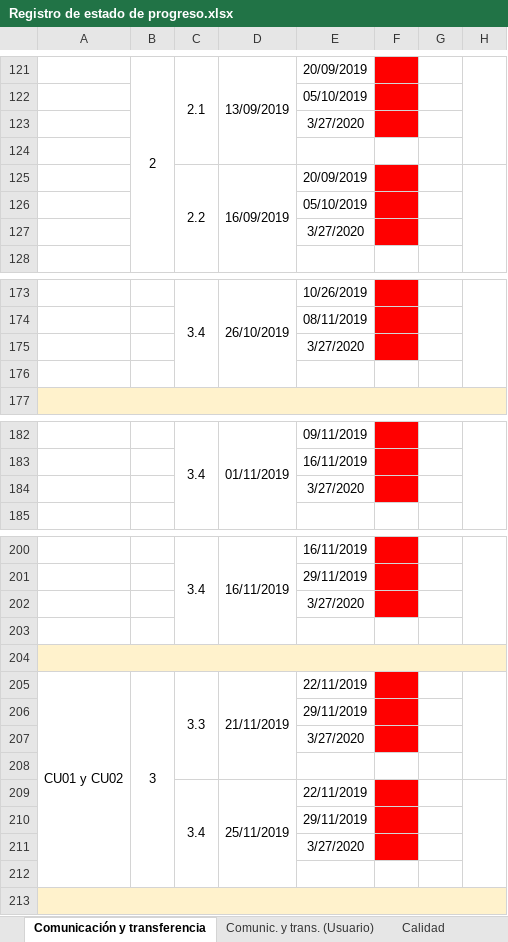
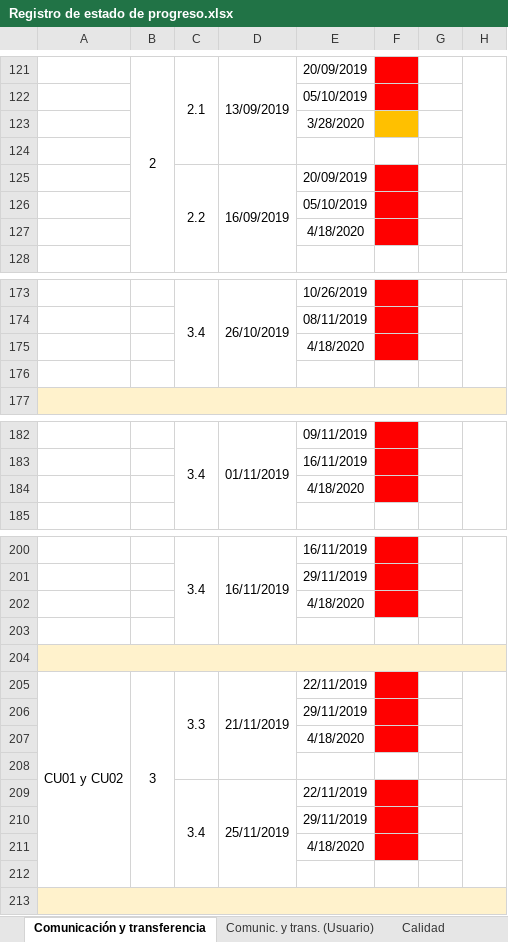
Before and after one commit to cristianpazu/Proyecto-Sanambiente, an Excel workbook: Documentos para el proyecto de Sanambiente/Registro de estado de progreso.xlsx, sheet Comunicación y transferencia, drawn as a sheet; only a part is shown, gaps mark what is left out; values as stored, in another font and other column widths than the file's, no borders; the diff covers the shown part only; the diff names each change by its address in the sheet, - before the commit and + after, or states it on an @@ line.

Commit message:
Se actualizaron fechas de las actividades del equipo de desarrollo
Se actualizaron las fechas del equipo de desarrollo en el registro de estado de progreso, poniendo en colo naranja la actividad 2.1 de los CU01 y CU02, donde entregaron solo la actividad para el primer CU, el otro sigue pendiente, cuando sea entregado se pondrá la fecha de entrega de este último y cambiando el estado a completa. Siguen en pendiente las actividades de Aceptación del usuario de todos los CU, ya que se pondrá esta cuando todo esté completado, de los dos equipos y sea probado por el usuario dando su visto bueno.

```diff
--- a/Documentos para el proyecto de Sanambiente/Registro de estado de progreso.xlsx (sheet Comunicación y transferencia)
+++ b/Documentos para el proyecto de Sanambiente/Registro de estado de progreso.xlsx (sheet Comunicación y transferencia)
-E123: 3/27/2020
+E123: 3/28/2020
-F123 fill: #FF0000
+F123 fill: #FFC000
-E127: 3/27/2020
+E127: 4/18/2020
-E175: 3/27/2020
+E175: 4/18/2020
-E184: 3/27/2020
+E184: 4/18/2020
-E202: 3/27/2020
+E202: 4/18/2020
-E207: 3/27/2020
+E207: 4/18/2020
-E211: 3/27/2020
+E211: 4/18/2020
```
Also changed, not shown: 2 edited cells elsewhere in this sheet.
